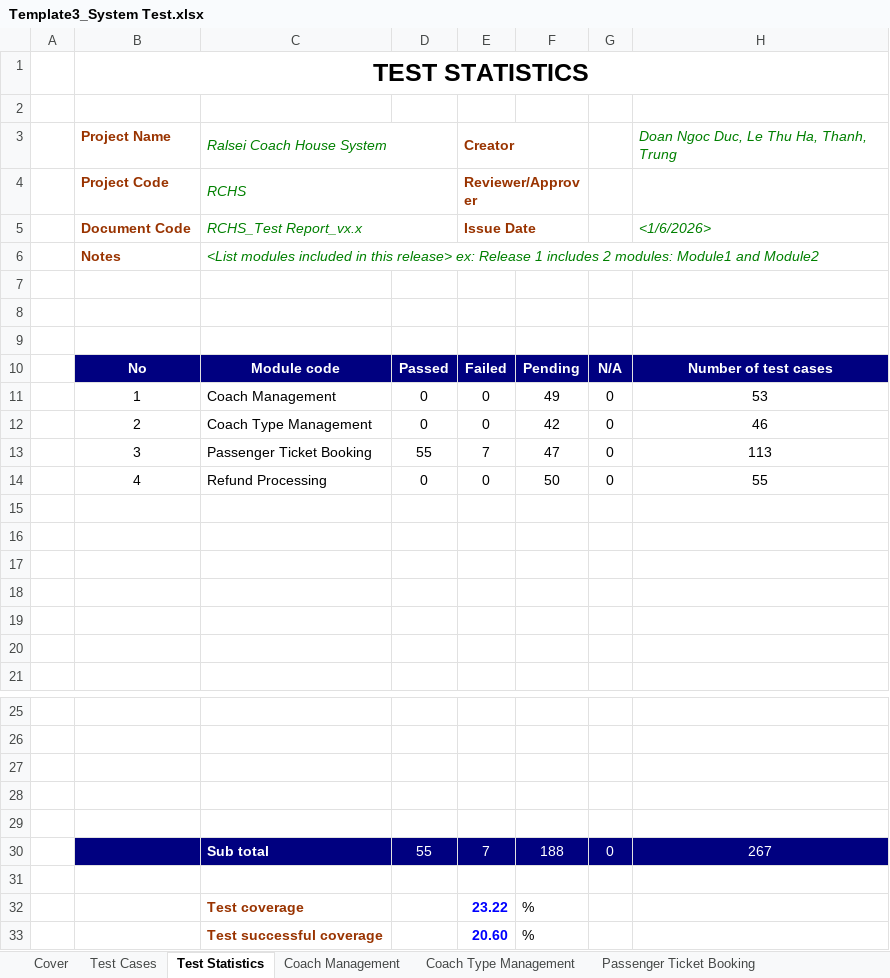
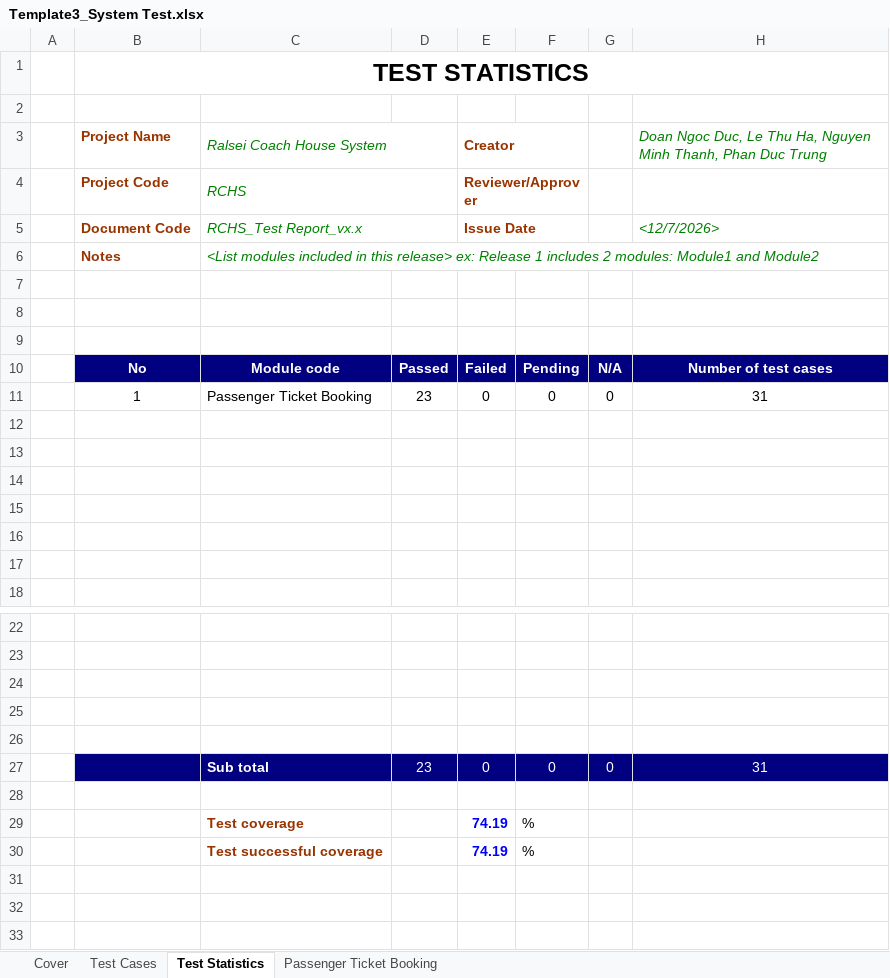
Before and after one commit to bocuawin0608/RalseiCoachHouse, an Excel workbook: documents/Template3_System Test.xlsx, sheet Test Statistics, drawn as a sheet; only a part is shown, gaps mark what is left out; values as stored, in another font and other column widths than the file's, no borders; charts and pictures not drawn; removed rows and columns are numbered as before the commit, all else as after; the diff names each change by its address in the sheet, - before the commit and + after, or states it on an @@ line.

```diff
--- a/documents/Template3_System Test.xlsx (sheet Test Statistics)
+++ b/documents/Template3_System Test.xlsx (sheet Test Statistics)
-sheet tab: Coach Management
-sheet tab: Coach Type Management
-H3: …Thu Ha, Thanh, Trung
+H3: …Thu Ha, Nguyen Minh Thanh, Phan Duc Trung
-H5: <1/6/2026>
+H5: <12/7/2026>
-row 11:  | 1 | Coach Management | 0 | 0 | 49 | 0 | 53
-row 12:  | 2 | Coach Type Management | 0 | 0 | 42 | 0 | 46
-row 13:  | 3 | Passenger Ticket Booking | 55 | 7 | 47 | 0 | 113
-row 14:  | 4 | Refund Processing | 0 | 0 | 50 | 0 | 55
+row 11:  | 1 | Passenger Ticket Booking | 23 | 0 | 0 | 0 | 31
-row 30:  |  | Sub total | 55 | 7 | 188 | 0 | 267
+row 27:  |  | Sub total | 23 | 0 | 0 | 0 | 31
-E29: 23.22
+E29: 74.19
-E30: 20.60
+E30: 74.19
```
Also changed, not shown: sheet Passenger Ticket Booking, sheet Test Cases, sheet Cover, other sheet tabs, formulas that keep their value, charts or pictures, 8 other files.
